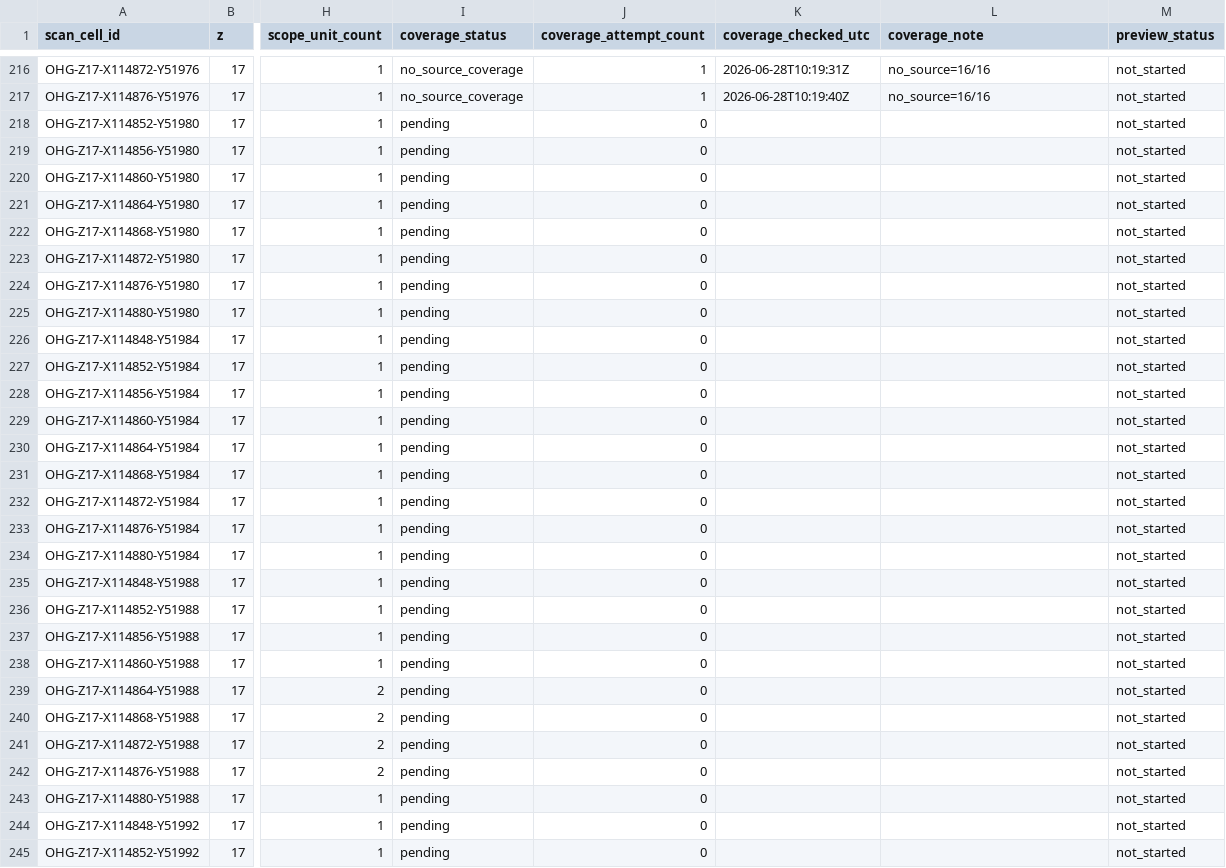
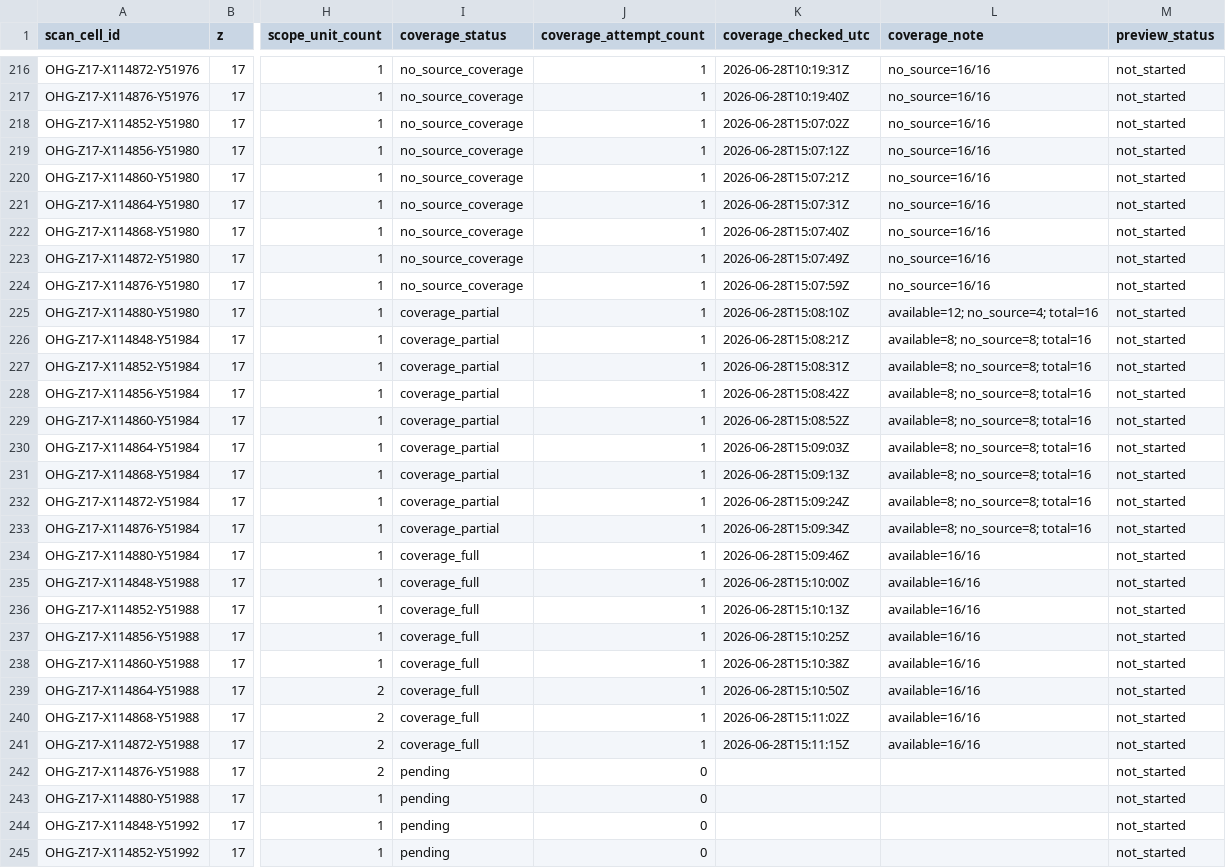
Before and after one commit to zr9y6bfmn9-star/ssm-historical-airphoto, a CSV file: data/ohg/control/OHG_cell_coverage_ledger_z17_v2.csv, drawn as a sheet; only a part is shown, gaps mark what is left out; the diff names each change by its address in the sheet, - before the commit and + after, or states it on an @@ line.

Commit message:
ohg: coverage/lightweight controller v2 update

```diff
--- a/data/ohg/control/OHG_cell_coverage_ledger_z17_v2.csv
+++ b/data/ohg/control/OHG_cell_coverage_ledger_z17_v2.csv
-I218:I224 (coverage_status): pending
+I218:I224 (coverage_status): no_source_coverage
-J218:J241 (coverage_attempt_count): 0
+J218:J241 (coverage_attempt_count): 1
-K218 (coverage_checked_utc): (empty)
+K218 (coverage_checked_utc): 2026-06-28T15:07:02Z
-L218:L224 (coverage_note): (empty)
+L218:L224 (coverage_note): no_source=16/16
-K219 (coverage_checked_utc): (empty)
+K219 (coverage_checked_utc): 2026-06-28T15:07:12Z
-K220 (coverage_checked_utc): (empty)
+K220 (coverage_checked_utc): 2026-06-28T15:07:21Z
-K221 (coverage_checked_utc): (empty)
+K221 (coverage_checked_utc): 2026-06-28T15:07:31Z
-K222 (coverage_checked_utc): (empty)
+K222 (coverage_checked_utc): 2026-06-28T15:07:40Z
-K223 (coverage_checked_utc): (empty)
+K223 (coverage_checked_utc): 2026-06-28T15:07:49Z
-K224 (coverage_checked_utc): (empty)
+K224 (coverage_checked_utc): 2026-06-28T15:07:59Z
-I225:I233 (coverage_status): pending
+I225:I233 (coverage_status): coverage_partial
-K225 (coverage_checked_utc): (empty)
+K225 (coverage_checked_utc): 2026-06-28T15:08:10Z
-L225 (coverage_note): (empty)
+L225 (coverage_note): available=12; no_source=4; total=16
-K226 (coverage_checked_utc): (empty)
+K226 (coverage_checked_utc): 2026-06-28T15:08:21Z
-L226:L233 (coverage_note): (empty)
+L226:L233 (coverage_note): available=8; no_source=8; total=16
-K227 (coverage_checked_utc): (empty)
+K227 (coverage_checked_utc): 2026-06-28T15:08:31Z
-K228 (coverage_checked_utc): (empty)
+K228 (coverage_checked_utc): 2026-06-28T15:08:42Z
-K229 (coverage_checked_utc): (empty)
+K229 (coverage_checked_utc): 2026-06-28T15:08:52Z
-K230 (coverage_checked_utc): (empty)
+K230 (coverage_checked_utc): 2026-06-28T15:09:03Z
-K231 (coverage_checked_utc): (empty)
+K231 (coverage_checked_utc): 2026-06-28T15:09:13Z
-K232 (coverage_checked_utc): (empty)
+K232 (coverage_checked_utc): 2026-06-28T15:09:24Z
-K233 (coverage_checked_utc): (empty)
+K233 (coverage_checked_utc): 2026-06-28T15:09:34Z
-I234:I241 (coverage_status): pending
+I234:I241 (coverage_status): coverage_full
-K234 (coverage_checked_utc): (empty)
+K234 (coverage_checked_utc): 2026-06-28T15:09:46Z
-L234:L241 (coverage_note): (empty)
+L234:L241 (coverage_note): available=16/16
-K235 (coverage_checked_utc): (empty)
+K235 (coverage_checked_utc): 2026-06-28T15:10:00Z
-K236 (coverage_checked_utc): (empty)
+K236 (coverage_checked_utc): 2026-06-28T15:10:13Z
-K237 (coverage_checked_utc): (empty)
+K237 (coverage_checked_utc): 2026-06-28T15:10:25Z
-K238 (coverage_checked_utc): (empty)
+K238 (coverage_checked_utc): 2026-06-28T15:10:38Z
-K239 (coverage_checked_utc): (empty)
+K239 (coverage_checked_utc): 2026-06-28T15:10:50Z
-K240 (coverage_checked_utc): (empty)
+K240 (coverage_checked_utc): 2026-06-28T15:11:02Z
-K241 (coverage_checked_utc): (empty)
+K241 (coverage_checked_utc): 2026-06-28T15:11:15Z
```
Also changed, not shown: 5 other files.
